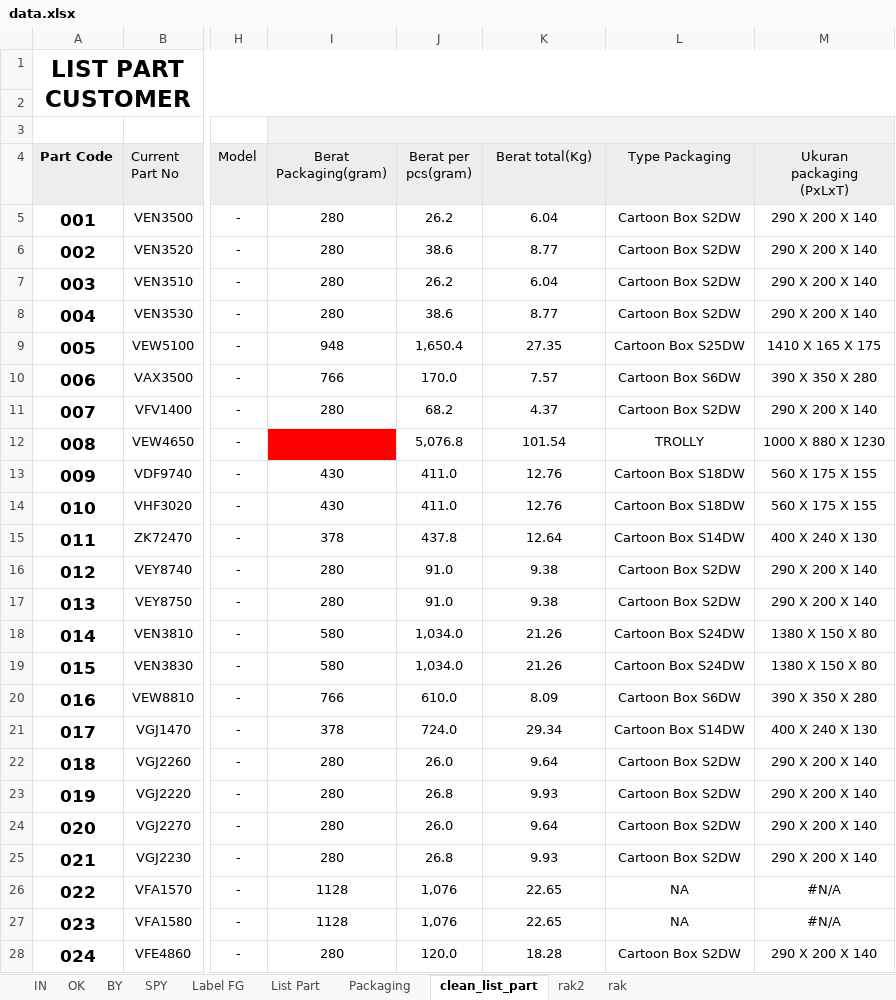
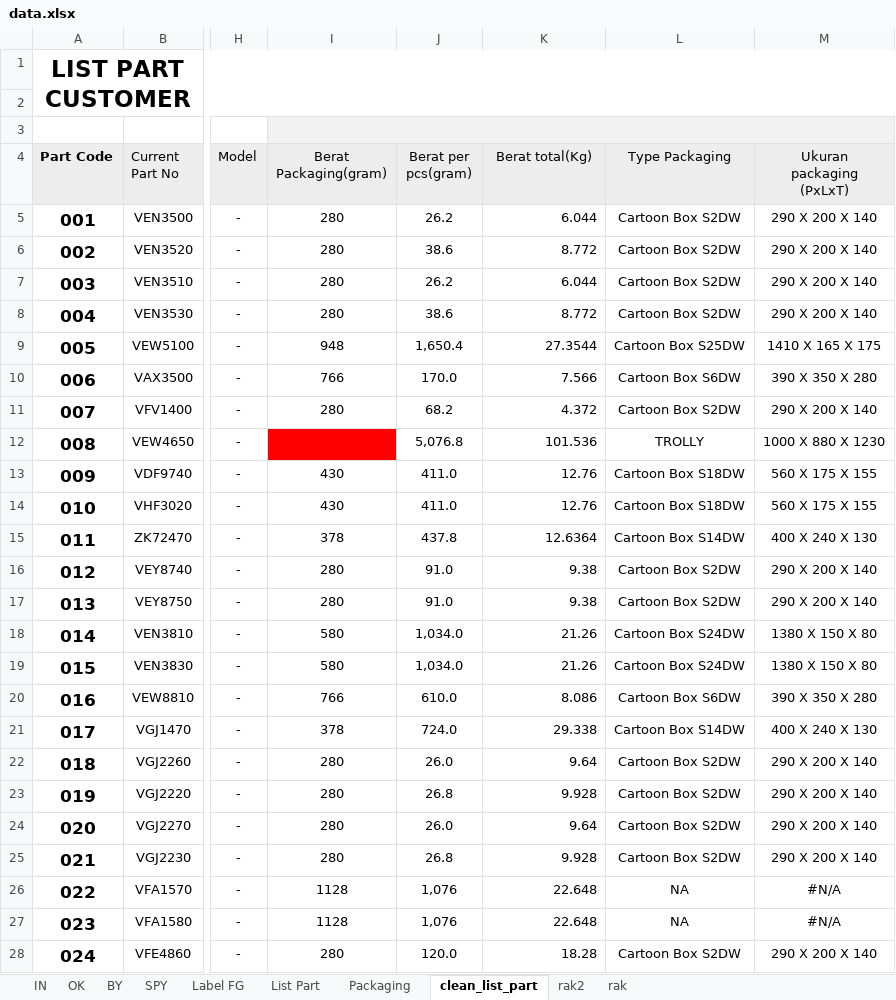
Before and after one commit to Herutriana44/barcode-project-app, an Excel workbook: database/seeders/data/data.xlsx, sheet clean_list_part, drawn as a sheet; only a part is shown, gaps mark what is left out; values as stored, in another font and other column widths than the file's, no borders; conditional formats not drawn; the diff covers the shown part only; the diff names each change by its address in the sheet, - before the commit and + after, or states it on an @@ line.

Commit message:
update data excel

```diff
--- a/database/seeders/data/data.xlsx (sheet clean_list_part)
+++ b/database/seeders/data/data.xlsx (sheet clean_list_part)
-K5 (Berat total(Kg)): 6.04
+K5 (Berat total(Kg)): 6.044
-K5:K28 alignment: center
+K5:K28 alignment: right
-K6 (Berat total(Kg)): 8.77
+K6 (Berat total(Kg)): 8.772
-K7 (Berat total(Kg)): 6.04
+K7 (Berat total(Kg)): 6.044
-K8 (Berat total(Kg)): 8.77
+K8 (Berat total(Kg)): 8.772
-K9 (Berat total(Kg)): 27.35
+K9 (Berat total(Kg)): 27.3544
-K10 (Berat total(Kg)): 7.57
+K10 (Berat total(Kg)): 7.566
-K11 (Berat total(Kg)): 4.37
+K11 (Berat total(Kg)): 4.372
-K12 (Berat total(Kg)): 101.54
+K12 (Berat total(Kg)): 101.536
-K15 (Berat total(Kg)): 12.64
+K15 (Berat total(Kg)): 12.6364
-K20 (Berat total(Kg)): 8.09
+K20 (Berat total(Kg)): 8.086
-K21 (Berat total(Kg)): 29.34
+K21 (Berat total(Kg)): 29.338
-K23 (Berat total(Kg)): 9.93
+K23 (Berat total(Kg)): 9.928
-K25 (Berat total(Kg)): 9.93
+K25 (Berat total(Kg)): 9.928
-K26:K27 (Berat total(Kg)): 22.65
+K26:K27 (Berat total(Kg)): 22.648
```
Also changed, not shown: 198 edited cells and cell formats elsewhere in this sheet, charts or pictures.
